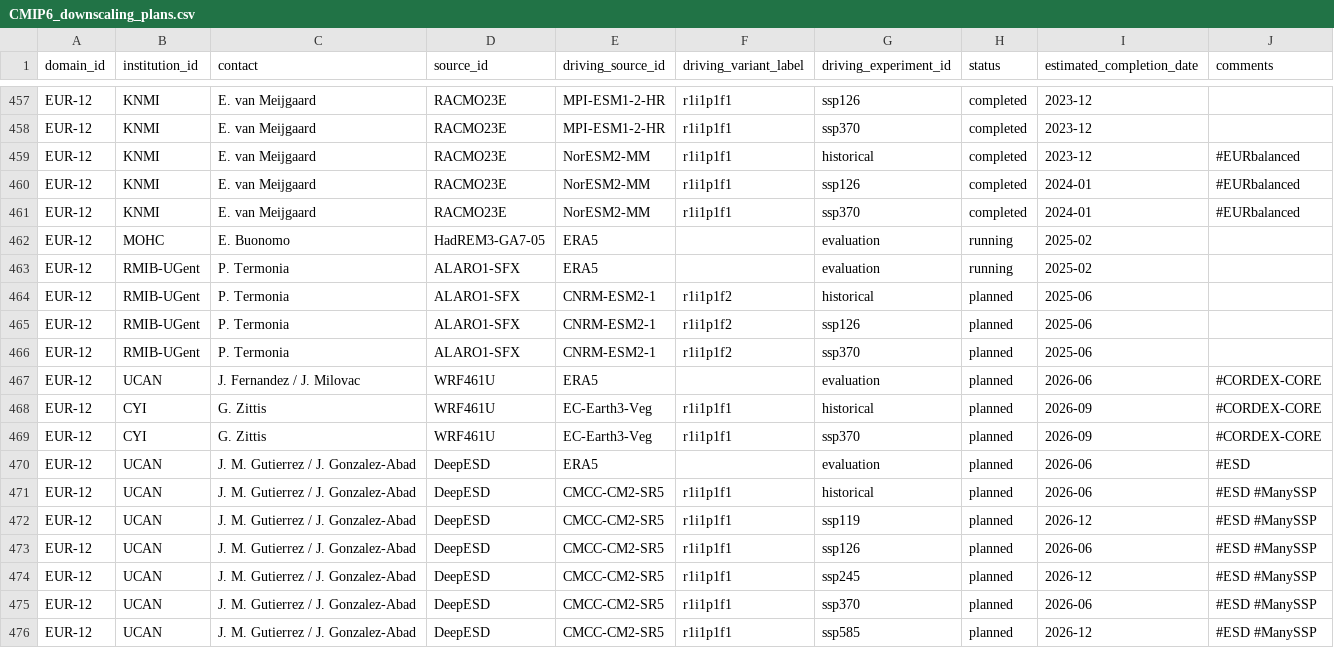
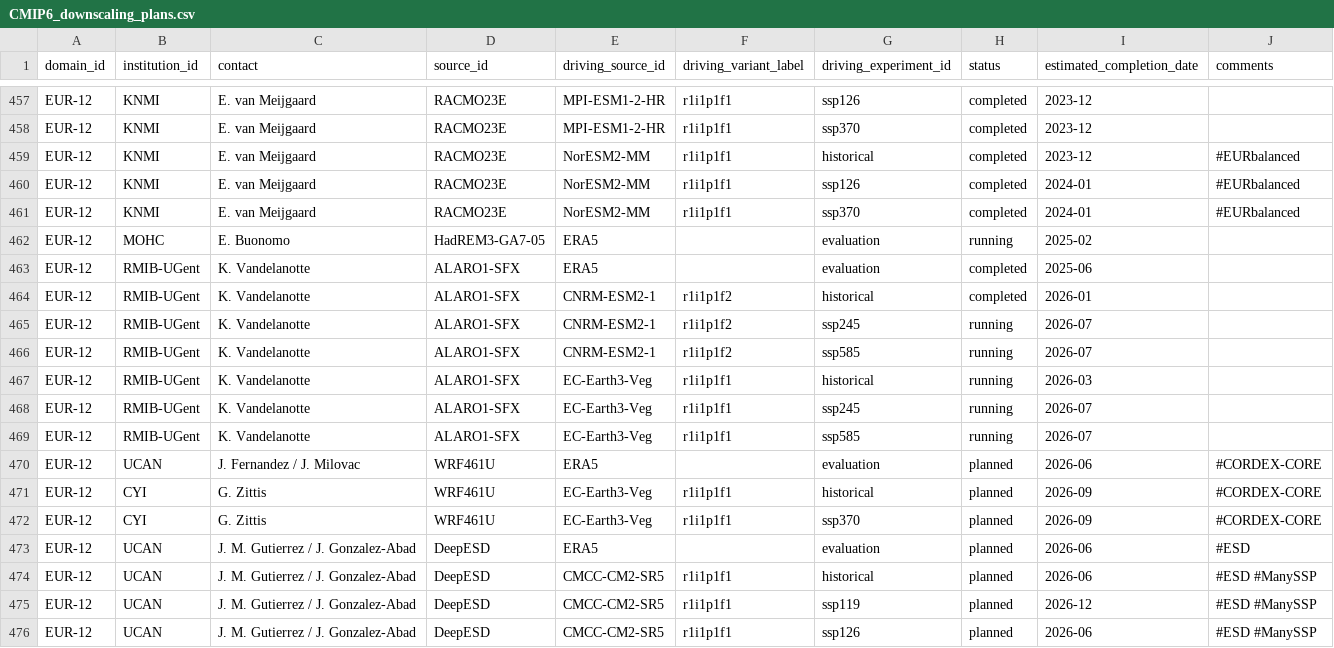
Before and after one commit to WCRP-CORDEX/simulation-status, a CSV file: CMIP6_downscaling_plans.csv, drawn as a sheet; only a part is shown, gaps mark what is left out; the shorter side is filled out with more unchanged rows.

Commit message:
RMIB-UGent ALARO1-SFX 202601 simulation status update

```diff
--- a/CMIP6_downscaling_plans.csv
+++ b/CMIP6_downscaling_plans.csv
@@ -462,6 +462,9 @@ EUR-12,KNMI,E. van Meijgaard,RACMO23E,NorESM2-MM,r1i1p1f1,ssp370,completed,2024-
 EUR-12,MOHC,E. Buonomo,HadREM3-GA7-05,ERA5,,evaluation,running,2025-02,
-EUR-12,RMIB-UGent,P. Termonia,ALARO1-SFX,ERA5,,evaluation,running,2025-02,
-EUR-12,RMIB-UGent,P. Termonia,ALARO1-SFX,CNRM-ESM2-1,r1i1p1f2,historical,planned,2025-06,
-EUR-12,RMIB-UGent,P. Termonia,ALARO1-SFX,CNRM-ESM2-1,r1i1p1f2,ssp126,planned,2025-06,
-EUR-12,RMIB-UGent,P. Termonia,ALARO1-SFX,CNRM-ESM2-1,r1i1p1f2,ssp370,planned,2025-06,
+EUR-12,RMIB-UGent,K. Vandelanotte,ALARO1-SFX,ERA5,,evaluation,completed,2025-06,
+EUR-12,RMIB-UGent,K. Vandelanotte,ALARO1-SFX,CNRM-ESM2-1,r1i1p1f2,historical,completed,2026-01,
+EUR-12,RMIB-UGent,K. Vandelanotte,ALARO1-SFX,CNRM-ESM2-1,r1i1p1f2,ssp245,running,2026-07,
+EUR-12,RMIB-UGent,K. Vandelanotte,ALARO1-SFX,CNRM-ESM2-1,r1i1p1f2,ssp585,running,2026-07,
+EUR-12,RMIB-UGent,K. Vandelanotte,ALARO1-SFX,EC-Earth3-Veg,r1i1p1f1,historical,running,2026-03,
+EUR-12,RMIB-UGent,K. Vandelanotte,ALARO1-SFX,EC-Earth3-Veg,r1i1p1f1,ssp245,running,2026-07,
+EUR-12,RMIB-UGent,K. Vandelanotte,ALARO1-SFX,EC-Earth3-Veg,r1i1p1f1,ssp585,running,2026-07,
 EUR-12,UCAN,J. Fernandez / J. Milovac,WRF461U,ERA5,,evaluation,planned,2026-06,#CORDEX-CORE
```
